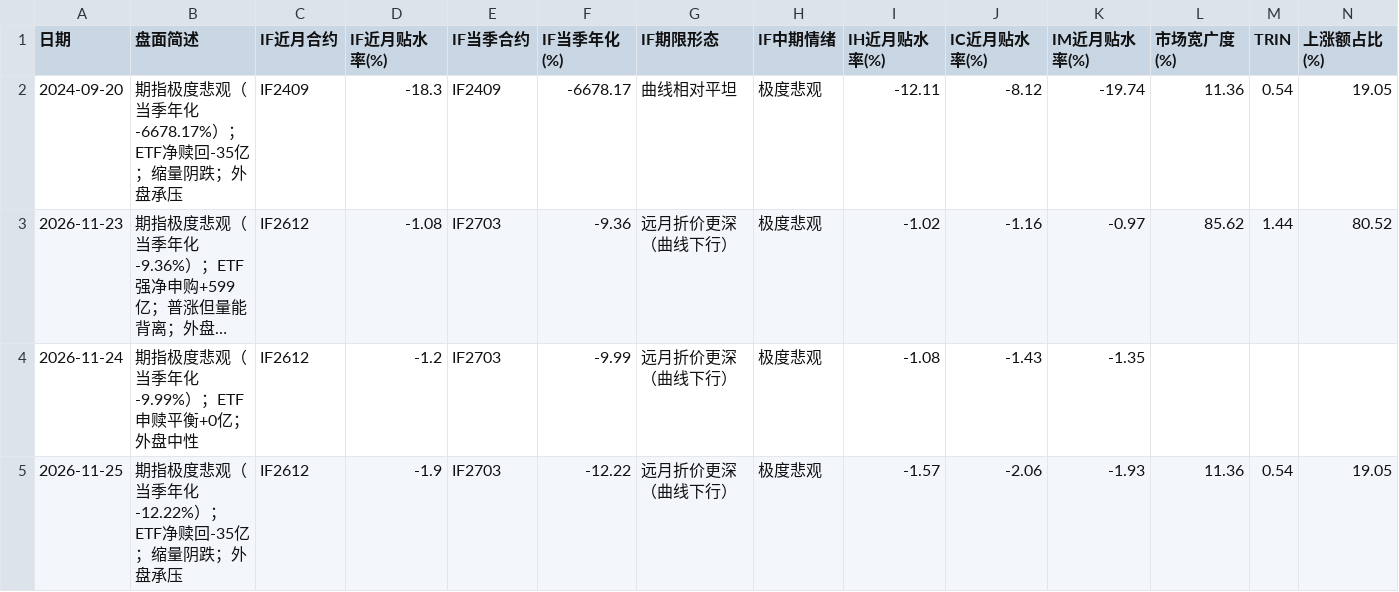
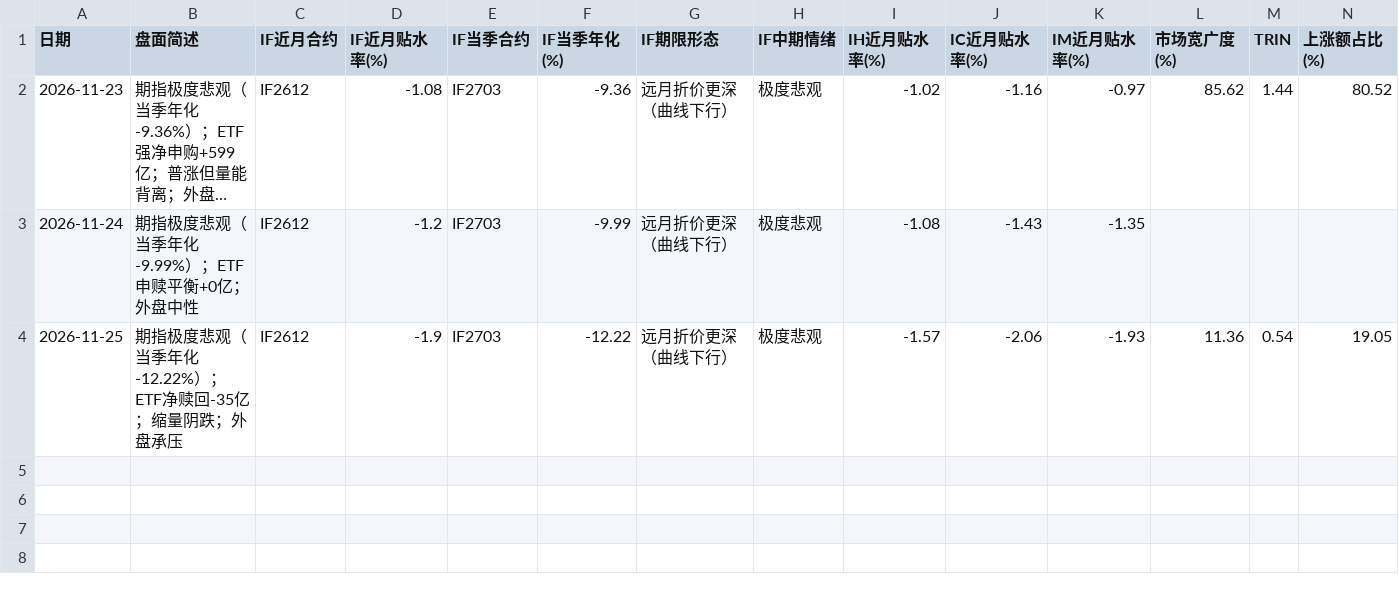
Before and after one commit to Irvingcloud/a-share-dashboard, a CSV file: history.csv, drawn as a sheet; only a part is shown; long unchanged cells end in …; rows hold the shown columns only; the diff names each change by its address in the sheet, - before the commit and + after, or states it on an @@ line.

Commit message:
清理误写入的过期合约记录

```diff
--- a/history.csv
+++ b/history.csv
-row 2: 2024-09-20 | 期指极度悲观（当季年化 -6678.17%）；ETF净赎回-35亿；缩量阴跌；外盘承压 | IF2409 | -18.3 | IF2409 | -6678.17 | 曲线相对平坦 | 极度悲观 | -12.11 | -8.12 | -19.74 | 11.36 | 0.54 | 19.05
```
